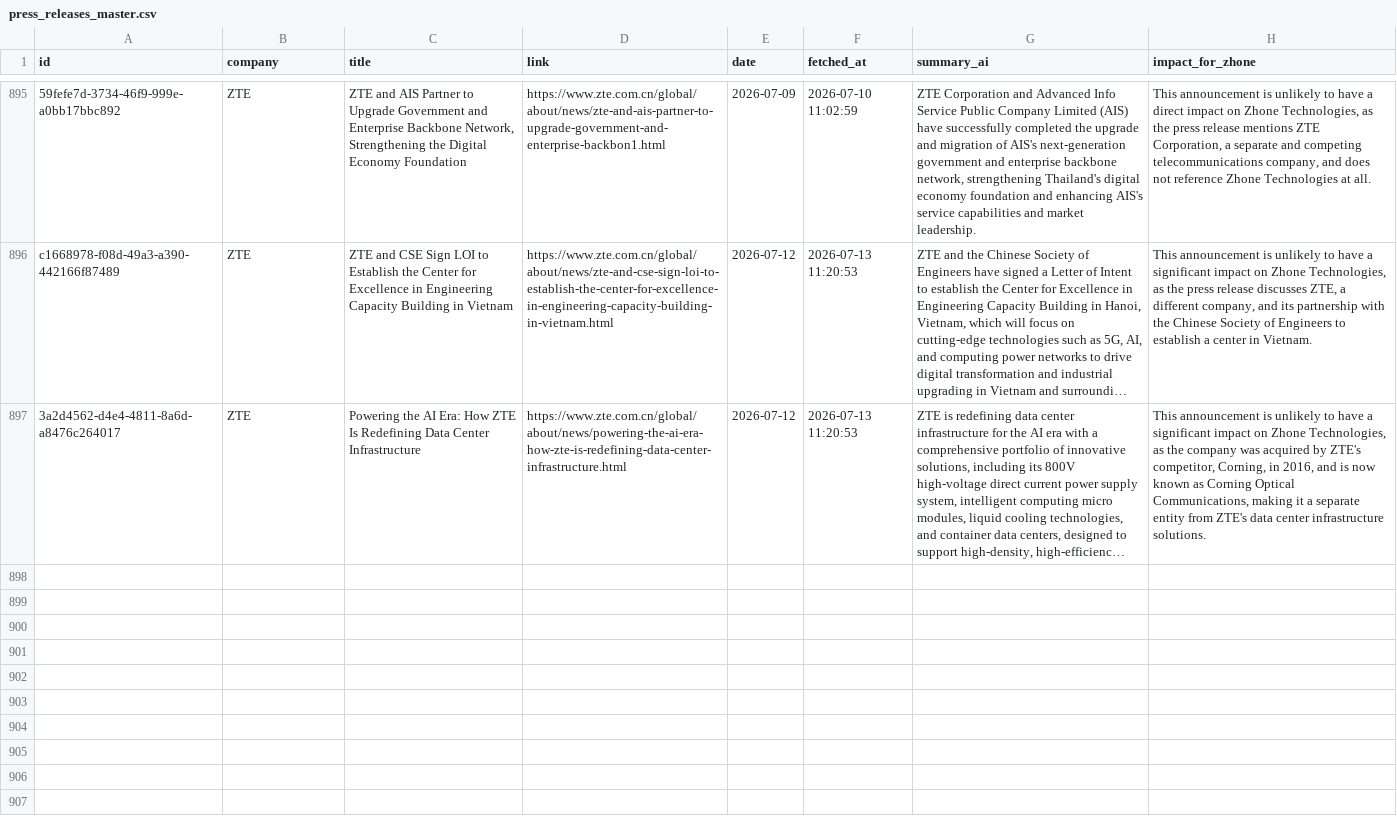
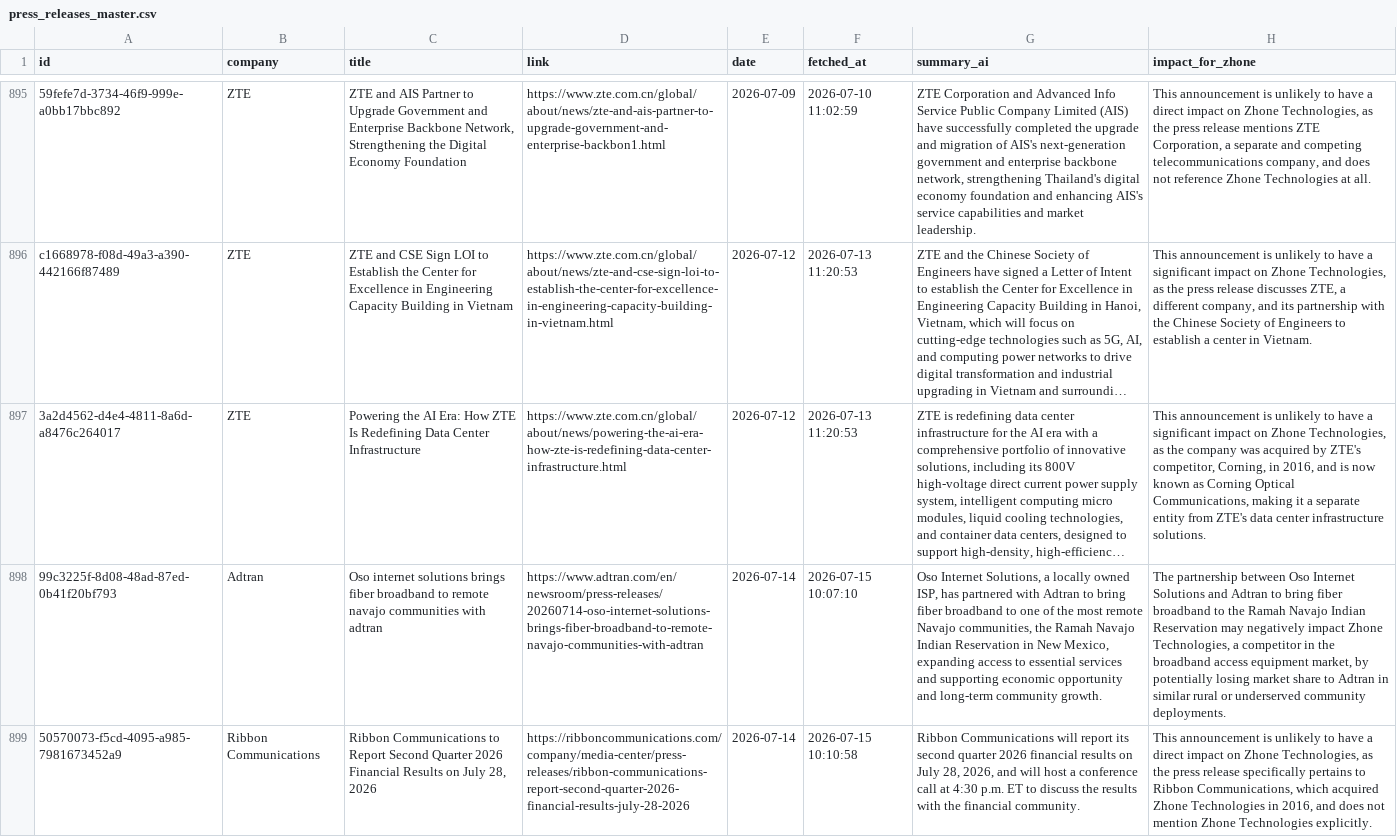
Before and after one commit to flabelle999/presswatch-app, a CSV file: press_releases_master.csv, drawn as a sheet; only a part is shown, gaps mark what is left out; long unchanged cells end in …; the diff names each change by its address in the sheet, - before the commit and + after, or states it on an @@ line.

```diff
--- a/press_releases_master.csv
+++ b/press_releases_master.csv
+row 898: 99c3225f-8d08-48ad-87ed-0b41f20bf793 | Adtran | Oso internet solutions brings fiber broadband to remote navajo communities with adtran | https://www.adtran.com/en/newsroom/press-releases/20260714-oso-internet-solutions-brings-fiber-broadband-to-remote-navajo-communities-with-adtran | 2026-07-14 | 2026-07-15 10:07:10 | Oso Internet Solutions, a locally owned ISP, has partnered with Adtran to bring fiber broadband to one of the most remote Navajo communities, the Ramah Navajo Indian Reservation in New Mexico, expanding access to essential services and supporting economic opportunity and long-term community growth. | The partnership between Oso Internet Solutions and Adtran to bring fiber broadband to the Ramah Navajo Indian Reservation may negatively impact Zhone Technologies, a competitor in the broadband access equipment market, by potentially losing market share to Adtran in similar rural or underserved community deployments.
+row 899: 50570073-f5cd-4095-a985-7981673452a9 | Ribbon Communications | Ribbon Communications to Report Second Quarter 2026 Financial Results on July 28, 2026 | https://ribboncommunications.com/company/media-center/press-releases/ribbon-communications-report-second-quarter-2026-financial-results-july-28-2026 | 2026-07-14 | 2026-07-15 10:10:58 | Ribbon Communications will report its second quarter 2026 financial results on July 28, 2026, and will host a conference call at 4:30 p.m. ET to discuss the results with the financial community. | This announcement is unlikely to have a direct impact on Zhone Technologies, as the press release specifically pertains to Ribbon Communications, which acquired Zhone Technologies in 2016, and does not mention Zhone Technologies explicitly.
```
